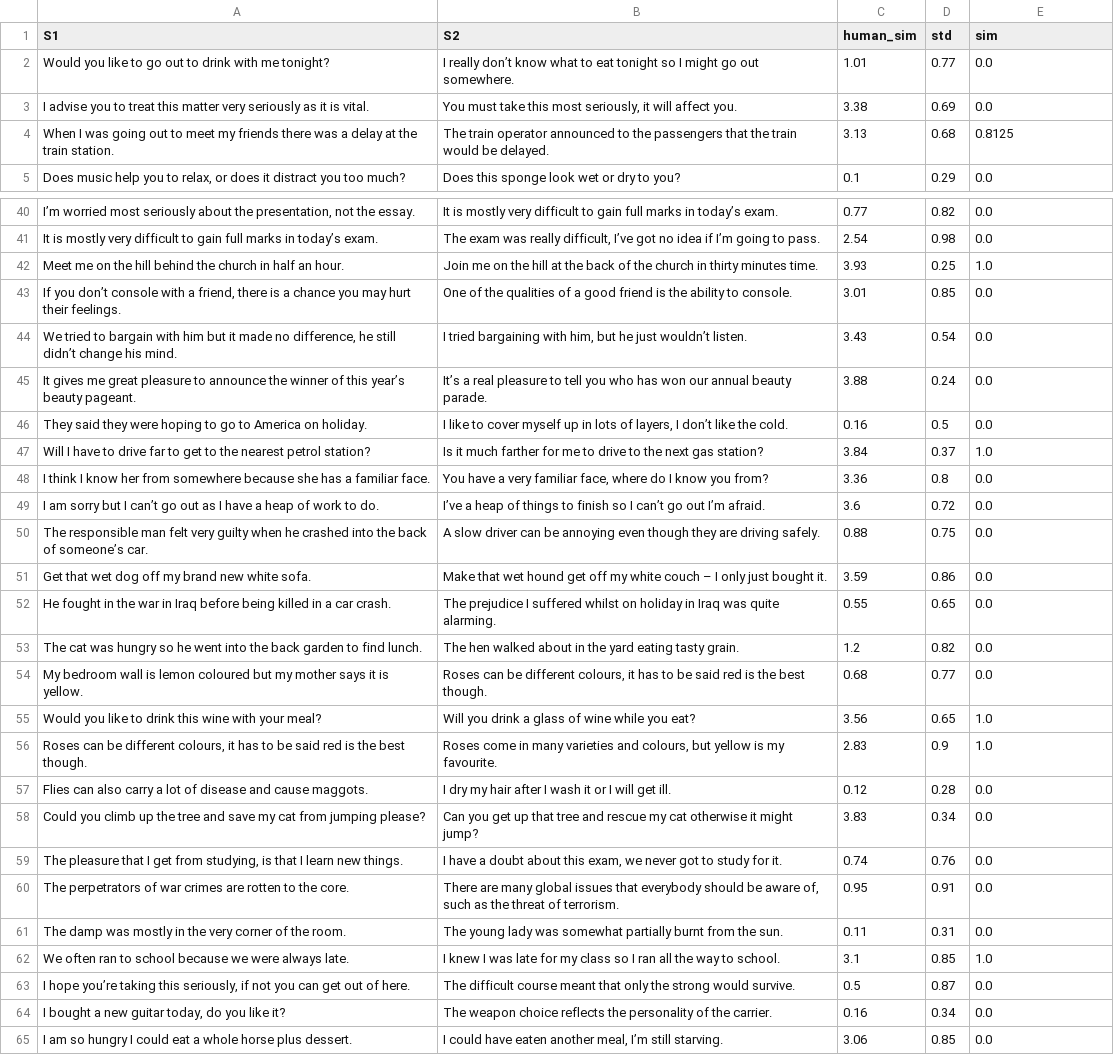
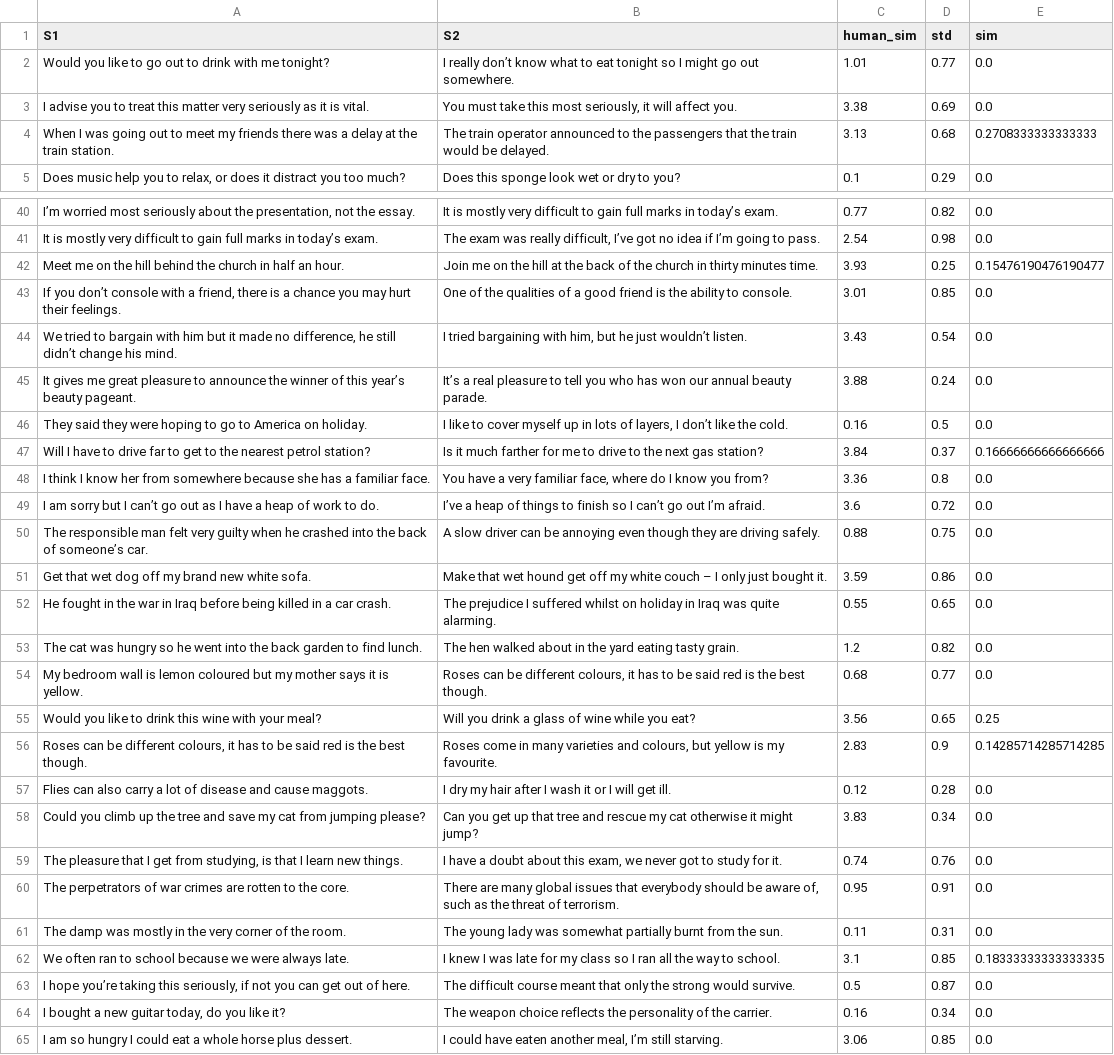
Before and after one commit to QuestNPC/NLP-Project, a CSV file: results/DBpedia_wup.csv, drawn as a sheet; only a part is shown, gaps mark what is left out; the diff names each change by its address in the sheet, - before the commit and + after, or states it on an @@ line.

```diff
--- a/results/DBpedia_wup.csv
+++ b/results/DBpedia_wup.csv
-E4 (sim): 0.8125
+E4 (sim): 0.2708333333333333
-E42 (sim): 1.0
+E42 (sim): 0.15476190476190477
-E47 (sim): 1.0
+E47 (sim): 0.16666666666666666
-E55 (sim): 1.0
+E55 (sim): 0.25
-E56 (sim): 1.0
+E56 (sim): 0.14285714285714285
-E62 (sim): 1.0
+E62 (sim): 0.18333333333333335
```
Also changed, not shown: results/DBpedia_path.csv, 10 other files.
